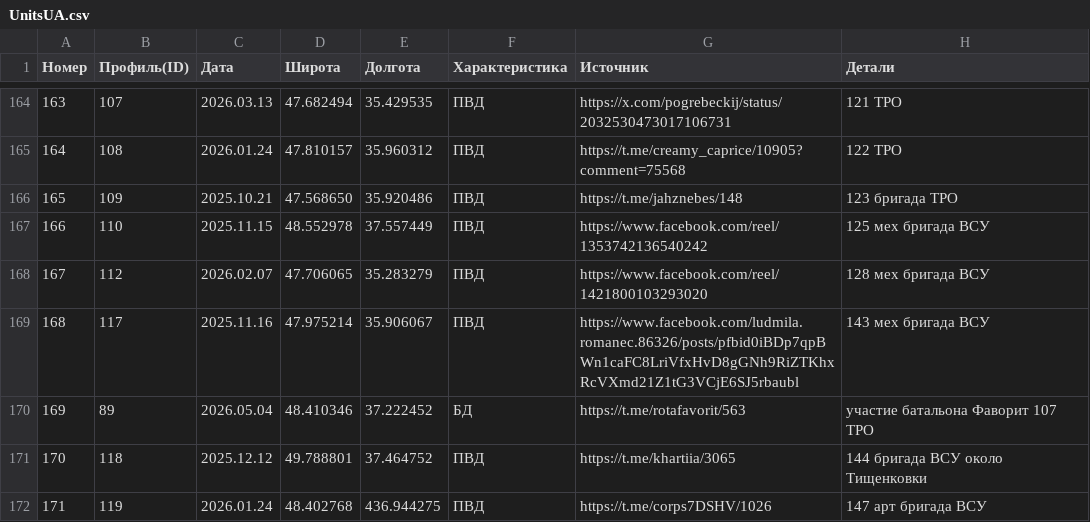
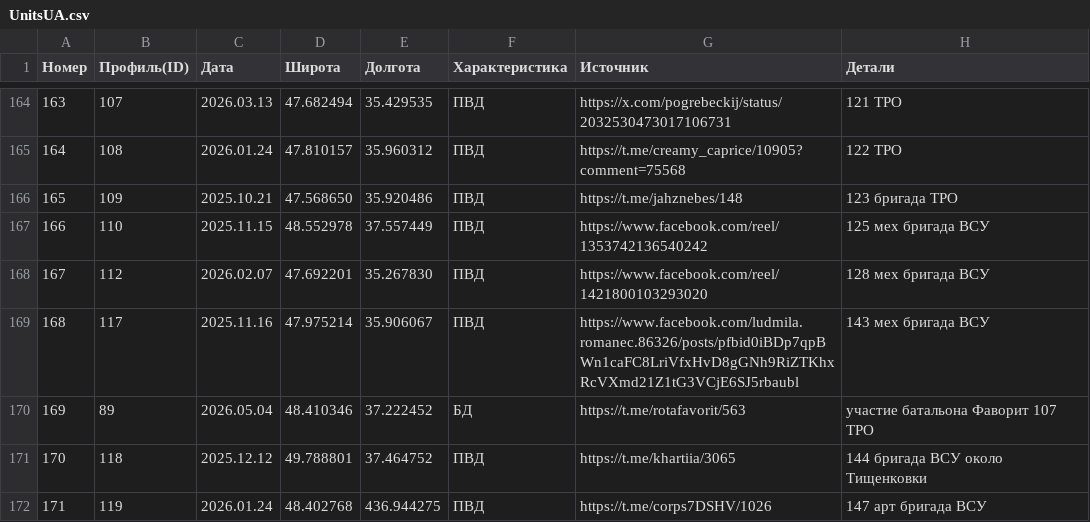
Before and after one commit to creamy-caprice/dataviewer, a CSV file: kml/Geolocations/UnitsUA.csv, drawn as a sheet; only a part is shown, gaps mark what is left out.

Commit message:
Add files via upload

```diff
--- a/kml/Geolocations/UnitsUA.csv
+++ b/kml/Geolocations/UnitsUA.csv
@@ -167,3 +167,3 @@
 166,110,2025.11.15,48.552978,37.557449,ПВД,https://www.facebook.com/reel/1353742136540242,125 мех бригада ВСУ
-167,112,2026.02.07,47.706065,35.283279,ПВД,https://www.facebook.com/reel/1421800103293020,128 мех бригада ВСУ
+167,112,2026.02.07,47.692201,35.267830,ПВД,https://www.facebook.com/reel/1421800103293020,128 мех бригада ВСУ
 168,117,2025.11.16,47.975214,35.906067,ПВД,https://www.facebook.com/ludmila.romanec.86326/posts/pfbid0iBDp7qpBWn1caFC8LriVfxHvD8gGNh9RiZTKhxRcVXmd21Z1tG3VCjE6SJ5rbaubl,143 мех бригада ВСУ
```
